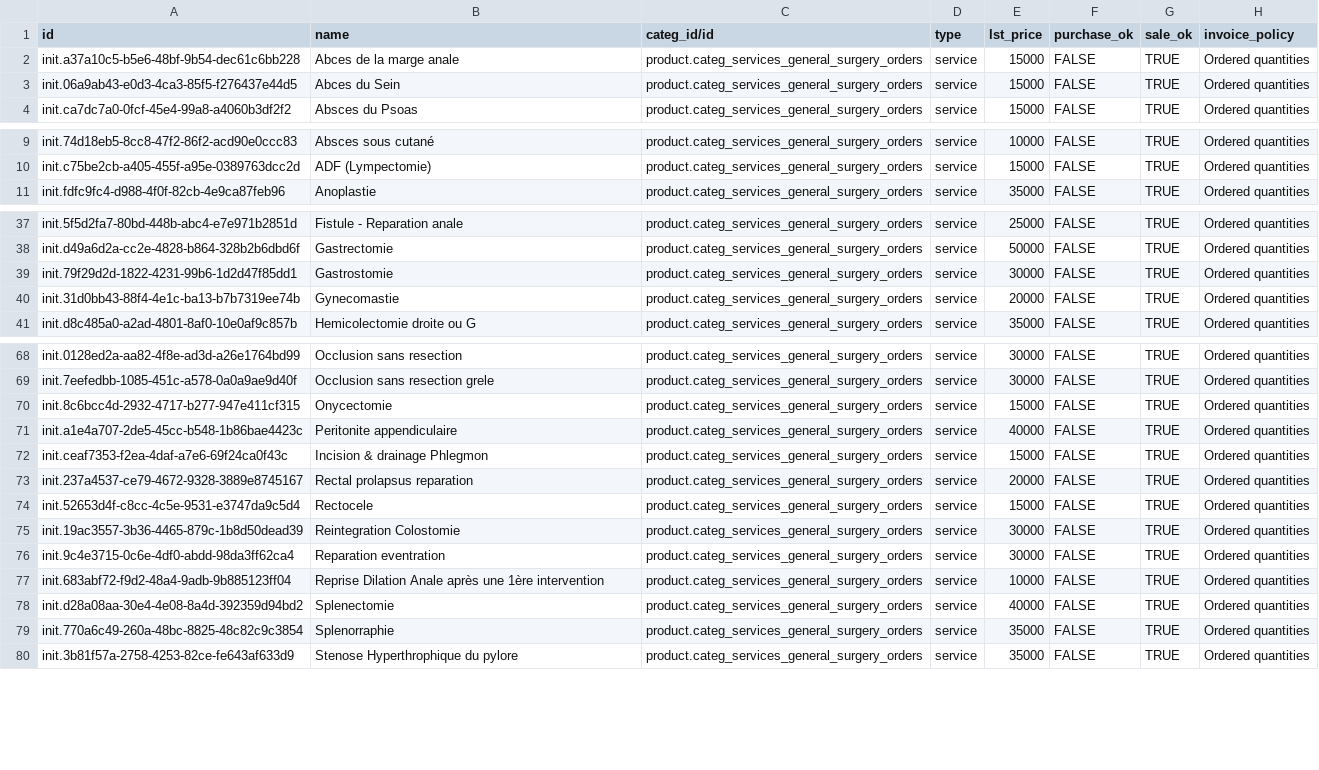
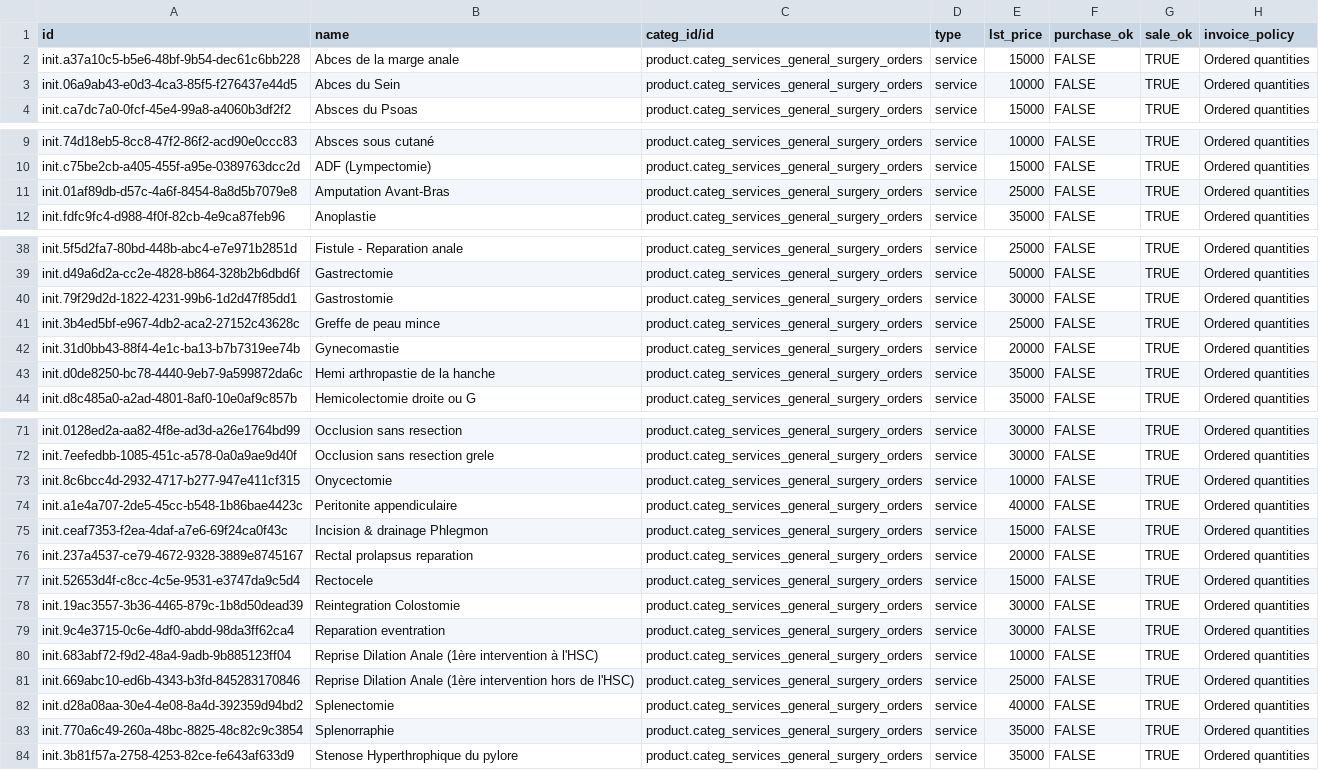
Before and after one commit to nuhuhmutebi/odoo-config-hsc, a CSV file: configuration/product_variant/generalSurgeryOrdersOdoo.csv, drawn as a sheet; only a part is shown, gaps mark what is left out.

```diff
--- a/configuration/product_variant/generalSurgeryOrdersOdoo.csv
+++ b/configuration/product_variant/generalSurgeryOrdersOdoo.csv
@@ -2,3 +2,3 @@ id,name,categ_id/id,type,lst_price,purchase_ok,sale_ok,invoice_policy
 init.a37a10c5-b5e6-48bf-9b54-dec61c6bb228,Abces de la marge anale,product.categ_services_general_surgery_orders,service,15000,FALSE,TRUE,Ordered quantities
-init.06a9ab43-e0d3-4ca3-85f5-f276437e44d5,Abces du Sein,product.categ_services_general_surgery_orders,service,15000,FALSE,TRUE,Ordered quantities
+init.06a9ab43-e0d3-4ca3-85f5-f276437e44d5,Abces du Sein,product.categ_services_general_surgery_orders,service,10000,FALSE,TRUE,Ordered quantities
 init.ca7dc7a0-0fcf-45e4-99a8-a4060b3df2f2,Absces du Psoas,product.categ_services_general_surgery_orders,service,15000,FALSE,TRUE,Ordered quantities
@@ -10,2 +10,3 @@ init.74d18eb5-8cc8-47f2-86f2-acd90e0ccc83,Absces sous cutané,product.categ_serv
 init.c75be2cb-a405-455f-a95e-0389763dcc2d,ADF (Lympectomie),product.categ_services_general_surgery_orders,service,15000,FALSE,TRUE,Ordered quantities
+init.01af89db-d57c-4a6f-8454-8a8d5b7079e8,Amputation Avant-Bras,product.categ_services_general_surgery_orders,service,25000,FALSE,TRUE,Ordered quantities
 init.fdfc9fc4-d988-4f0f-82cb-4e9ca87feb96,Anoplastie,product.categ_services_general_surgery_orders,service,35000,FALSE,TRUE,Ordered quantities
@@ -39,3 +40,5 @@ init.d49a6d2a-cc2e-4828-b864-328b2b6dbd6f,Gastrectomie,product.categ_services_ge
 init.79f29d2d-1822-4231-99b6-1d2d47f85dd1,Gastrostomie,product.categ_services_general_surgery_orders,service,30000,FALSE,TRUE,Ordered quantities
+init.3b4ed5bf-e967-4db2-aca2-27152c43628c,Greffe de peau mince,product.categ_services_general_surgery_orders,service,25000,FALSE,TRUE,Ordered quantities
 init.31d0bb43-88f4-4e1c-ba13-b7b7319ee74b,Gynecomastie,product.categ_services_general_surgery_orders,service,20000,FALSE,TRUE,Ordered quantities
+init.d0de8250-bc78-4440-9eb7-9a599872da6c,Hemi arthropastie de la hanche,product.categ_services_general_surgery_orders,service,35000,FALSE,TRUE,Ordered quantities
 init.d8c485a0-a2ad-4801-8af0-10e0af9c857b,Hemicolectomie droite ou G,product.categ_services_general_surgery_orders,service,35000,FALSE,TRUE,Ordered quantities
@@ -69,3 +72,3 @@ init.0128ed2a-aa82-4f8e-ad3d-a26e1764bd99,Occlusion sans resection,product.categ
 init.7eefedbb-1085-451c-a578-0a0a9ae9d40f,Occlusion sans resection grele,product.categ_services_general_surgery_orders,service,30000,FALSE,TRUE,Ordered quantities
-init.8c6bcc4d-2932-4717-b277-947e411cf315,Onycectomie,product.categ_services_general_surgery_orders,service,15000,FALSE,TRUE,Ordered quantities
+init.8c6bcc4d-2932-4717-b277-947e411cf315,Onycectomie,product.categ_services_general_surgery_orders,service,10000,FALSE,TRUE,Ordered quantities
 init.a1e4a707-2de5-45cc-b548-1b86bae4423c,Peritonite appendiculaire,product.categ_services_general_surgery_orders,service,40000,FALSE,TRUE,Ordered quantities
@@ -76,3 +79,4 @@ init.19ac3557-3b36-4465-879c-1b8d50dead39,Reintegration Colostomie,product.categ
 init.9c4e3715-0c6e-4df0-abdd-98da3ff62ca4,Reparation eventration,product.categ_services_general_surgery_orders,service,30000,FALSE,TRUE,Ordered quantities
-init.683abf72-f9d2-48a4-9adb-9b885123ff04,Reprise Dilation Anale après une 1ère intervention,product.categ_services_general_surgery_orders,service,10000,FALSE,TRUE,Ordered quantities
+init.683abf72-f9d2-48a4-9adb-9b885123ff04,Reprise Dilation Anale (1ère intervention à l'HSC),product.categ_services_general_surgery_orders,service,10000,FALSE,TRUE,Ordered quantities
+init.669abc10-ed6b-4343-b3fd-845283170846,Reprise Dilation Anale (1ère intervention hors de l'HSC),product.categ_services_general_surgery_orders,service,25000,FALSE,TRUE,Ordered quantities
 init.d28a08aa-30e4-4e08-8a4d-392359d94bd2,Splenectomie,product.categ_services_general_surgery_orders,service,40000,FALSE,TRUE,Ordered quantities
```
Also changed, not shown: configuration/product_variant/lab_tests.csv, configuration/product_variant/obstetricsGynecologyOrdersOdoo.csv, 5 other files.
